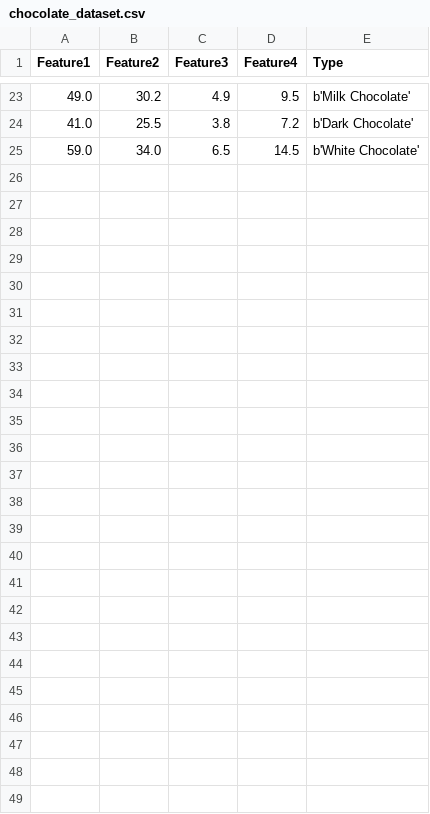
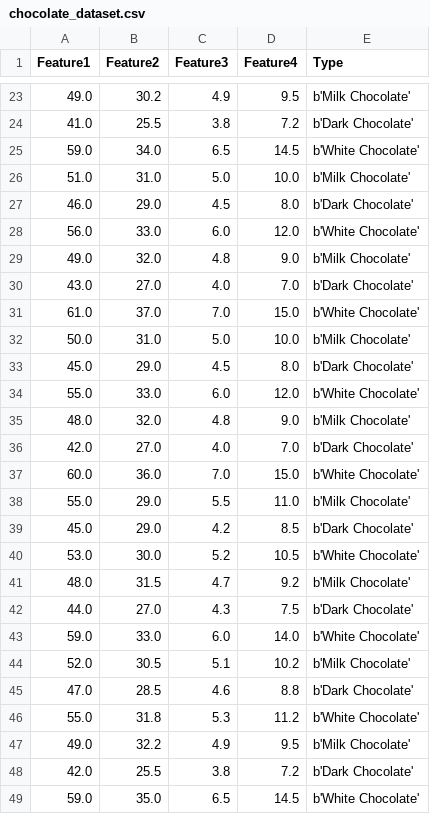
Before and after one commit to Al11na/labs, a CSV file: chocolate_dataset.csv, drawn as a sheet; only a part is shown, gaps mark what is left out; the diff names each change by its address in the sheet, - before the commit and + after, or states it on an @@ line.

Commit message:
Update chocolate_dataset.csv

```diff
--- a/chocolate_dataset.csv
+++ b/chocolate_dataset.csv
+row 26: 51.0 | 31.0 | 5.0 | 10.0 | b'Milk Chocolate'
+row 27: 46.0 | 29.0 | 4.5 | 8.0 | b'Dark Chocolate'
+row 28: 56.0 | 33.0 | 6.0 | 12.0 | b'White Chocolate'
+row 29: 49.0 | 32.0 | 4.8 | 9.0 | b'Milk Chocolate'
+row 30: 43.0 | 27.0 | 4.0 | 7.0 | b'Dark Chocolate'
+row 31: 61.0 | 37.0 | 7.0 | 15.0 | b'White Chocolate'
+row 32: 50.0 | 31.0 | 5.0 | 10.0 | b'Milk Chocolate'
+row 33: 45.0 | 29.0 | 4.5 | 8.0 | b'Dark Chocolate'
+row 34: 55.0 | 33.0 | 6.0 | 12.0 | b'White Chocolate'
+row 35: 48.0 | 32.0 | 4.8 | 9.0 | b'Milk Chocolate'
+row 36: 42.0 | 27.0 | 4.0 | 7.0 | b'Dark Chocolate'
+row 37: 60.0 | 36.0 | 7.0 | 15.0 | b'White Chocolate'
+row 38: 55.0 | 29.0 | 5.5 | 11.0 | b'Milk Chocolate'
+row 39: 45.0 | 29.0 | 4.2 | 8.5 | b'Dark Chocolate'
+row 40: 53.0 | 30.0 | 5.2 | 10.5 | b'White Chocolate'
+row 41: 48.0 | 31.5 | 4.7 | 9.2 | b'Milk Chocolate'
+row 42: 44.0 | 27.0 | 4.3 | 7.5 | b'Dark Chocolate'
+row 43: 59.0 | 33.0 | 6.0 | 14.0 | b'White Chocolate'
+row 44: 52.0 | 30.5 | 5.1 | 10.2 | b'Milk Chocolate'
+row 45: 47.0 | 28.5 | 4.6 | 8.8 | b'Dark Chocolate'
+row 46: 55.0 | 31.8 | 5.3 | 11.2 | b'White Chocolate'
+row 47: 49.0 | 32.2 | 4.9 | 9.5 | b'Milk Chocolate'
+row 48: 42.0 | 25.5 | 3.8 | 7.2 | b'Dark Chocolate'
+row 49: 59.0 | 35.0 | 6.5 | 14.5 | b'White Chocolate'
```
